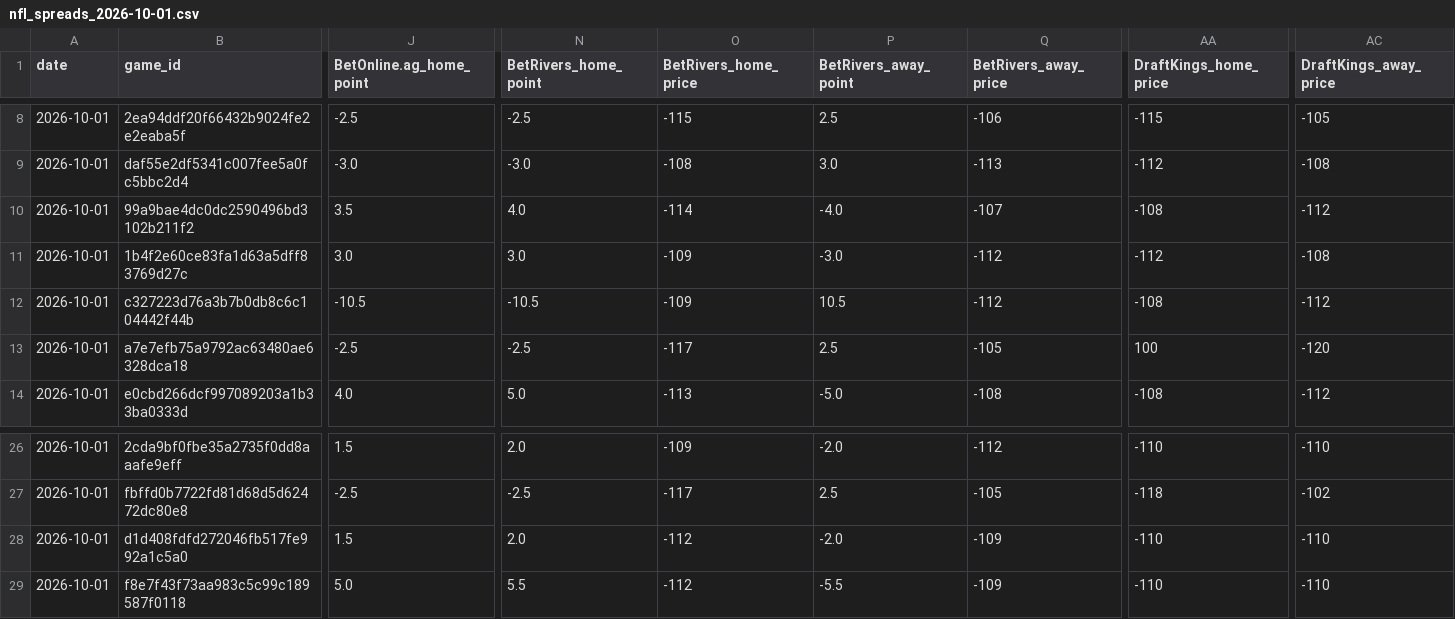
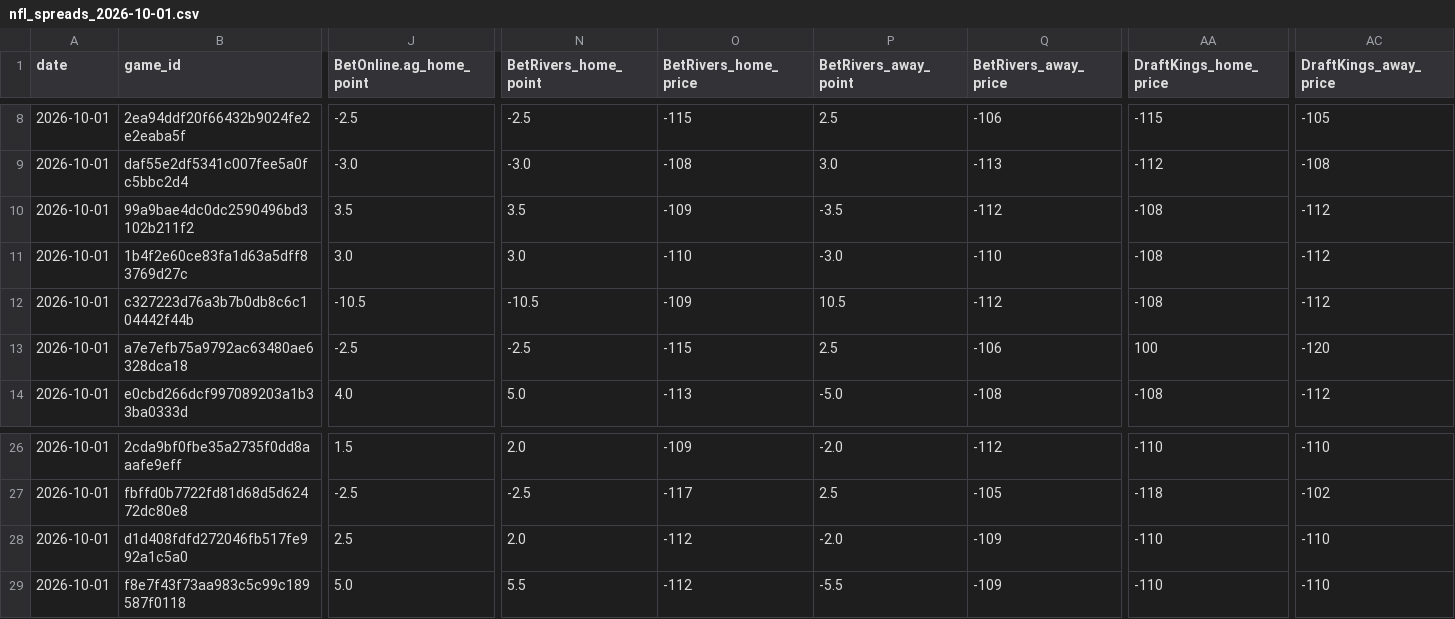
Before and after one commit to Grundulate/nba_odds_daily, a CSV file: nfl_data/nfl_spreads_2026-10-01.csv, drawn as a sheet; only a part is shown, gaps mark what is left out; the diff covers the shown part only; the diff names each change by its address in the sheet, - before the commit and + after, or states it on an @@ line.

```diff
--- a/nfl_data/nfl_spreads_2026-10-01.csv
+++ b/nfl_data/nfl_spreads_2026-10-01.csv
-N10 (BetRivers_home_point): 4.0
+N10 (BetRivers_home_point): 3.5
-O10 (BetRivers_home_price): -114
+O10 (BetRivers_home_price): -109
-P10 (BetRivers_away_point): -4.0
+P10 (BetRivers_away_point): -3.5
-Q10 (BetRivers_away_price): -107
+Q10 (BetRivers_away_price): -112
-O11 (BetRivers_home_price): -109
+O11 (BetRivers_home_price): -110
-Q11 (BetRivers_away_price): -112
+Q11 (BetRivers_away_price): -110
-AA11 (DraftKings_home_price): -112
+AA11 (DraftKings_home_price): -108
-AC11 (DraftKings_away_price): -108
+AC11 (DraftKings_away_price): -112
-O13 (BetRivers_home_price): -117
+O13 (BetRivers_home_price): -115
-Q13 (BetRivers_away_price): -105
+Q13 (BetRivers_away_price): -106
-J28 (BetOnline.ag_home_point): 1.5
+J28 (BetOnline.ag_home_point): 2.5
```
Also changed, not shown: 34 edited cells elsewhere in this file.
